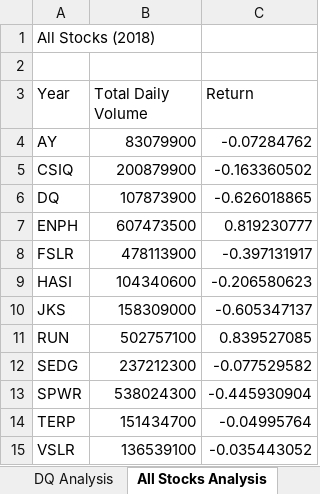
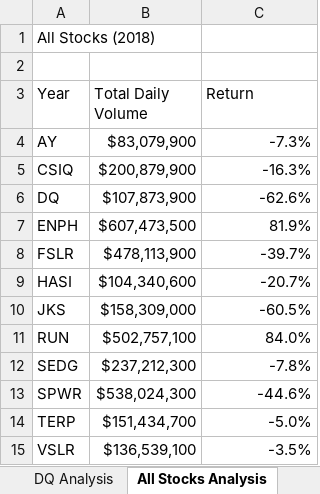
Before and after one commit to fgoulartsalomao/stock-analysis, an Excel workbook: green_stocks.xlsm, sheet All Stocks Analysis, drawn as a sheet; values as stored, in another font and other column widths than the file's, no cell formats; charts and pictures not drawn; the diff names each change by its address in the sheet, - before the commit and + after, or states it on an @@ line.

Commit message:
Add files via upload
2.4.2 - Conditional formatting and checkerboard

```diff
--- a/green_stocks.xlsm (sheet All Stocks Analysis)
+++ b/green_stocks.xlsm (sheet All Stocks Analysis)
-B4 (Total Daily Volume): 83079900
+B4 (Total Daily Volume): $83,079,900
-C4 (Return): -0.07284762
+C4 (Return): -7.3%
-B5 (Total Daily Volume): 200879900
+B5 (Total Daily Volume): $200,879,900
-C5 (Return): -0.163360502
+C5 (Return): -16.3%
-B6 (Total Daily Volume): 107873900
+B6 (Total Daily Volume): $107,873,900
-C6 (Return): -0.626018865
+C6 (Return): -62.6%
-B7 (Total Daily Volume): 607473500
+B7 (Total Daily Volume): $607,473,500
-C7 (Return): 0.819230777
+C7 (Return): 81.9%
-B8 (Total Daily Volume): 478113900
+B8 (Total Daily Volume): $478,113,900
-C8 (Return): -0.397131917
+C8 (Return): -39.7%
-B9 (Total Daily Volume): 104340600
+B9 (Total Daily Volume): $104,340,600
-C9 (Return): -0.206580623
+C9 (Return): -20.7%
-B10 (Total Daily Volume): 158309000
+B10 (Total Daily Volume): $158,309,000
-C10 (Return): -0.605347137
+C10 (Return): -60.5%
-B11 (Total Daily Volume): 502757100
+B11 (Total Daily Volume): $502,757,100
-C11 (Return): 0.839527085
+C11 (Return): 84.0%
-B12 (Total Daily Volume): 237212300
+B12 (Total Daily Volume): $237,212,300
-C12 (Return): -0.077529582
+C12 (Return): -7.8%
-B13 (Total Daily Volume): 538024300
+B13 (Total Daily Volume): $538,024,300
-C13 (Return): -0.445930904
+C13 (Return): -44.6%
-B14 (Total Daily Volume): 151434700
+B14 (Total Daily Volume): $151,434,700
-C14 (Return): -0.04995764
+C14 (Return): -5.0%
-B15 (Total Daily Volume): 136539100
+B15 (Total Daily Volume): $136,539,100
-C15 (Return): -0.035443052
+C15 (Return): -3.5%
```
Also changed, not shown: other sheet tabs, cell formats, charts or pictures.
